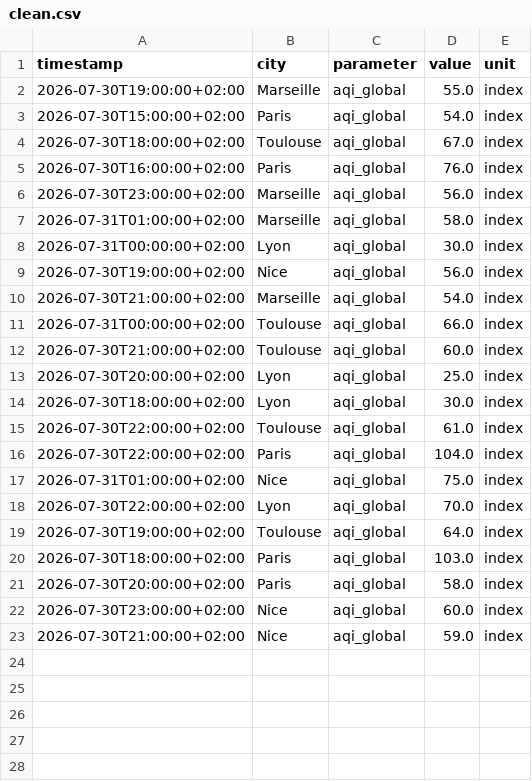
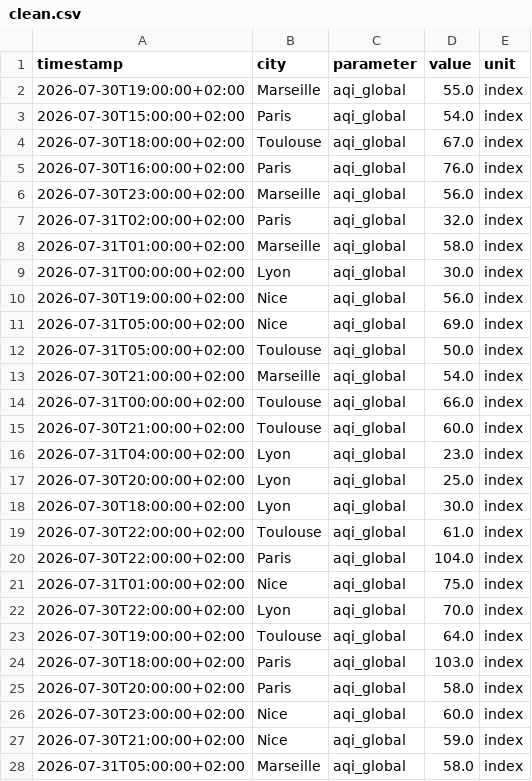
Before and after one commit to Arnel-rah/air-quality-etl, a CSV file: clean/clean.csv, drawn as a sheet.

```diff
--- a/clean/clean.csv
+++ b/clean/clean.csv
@@ -6,2 +6,3 @@ timestamp,city,parameter,value,unit
 2026-07-30T23:00:00+02:00,Marseille,aqi_global,56.0,index
+2026-07-31T02:00:00+02:00,Paris,aqi_global,32.0,index
 2026-07-31T01:00:00+02:00,Marseille,aqi_global,58.0,index
@@ -9,2 +10,4 @@ timestamp,city,parameter,value,unit
 2026-07-30T19:00:00+02:00,Nice,aqi_global,56.0,index
+2026-07-31T05:00:00+02:00,Nice,aqi_global,69.0,index
+2026-07-31T05:00:00+02:00,Toulouse,aqi_global,50.0,index
 2026-07-30T21:00:00+02:00,Marseille,aqi_global,54.0,index
@@ -12,2 +15,3 @@ timestamp,city,parameter,value,unit
 2026-07-30T21:00:00+02:00,Toulouse,aqi_global,60.0,index
+2026-07-31T04:00:00+02:00,Lyon,aqi_global,23.0,index
 2026-07-30T20:00:00+02:00,Lyon,aqi_global,25.0,index
@@ -23 +27,2 @@ timestamp,city,parameter,value,unit
 2026-07-30T21:00:00+02:00,Nice,aqi_global,59.0,index
+2026-07-31T05:00:00+02:00,Marseille,aqi_global,58.0,index
```
Also changed, not shown: 5 other files.
